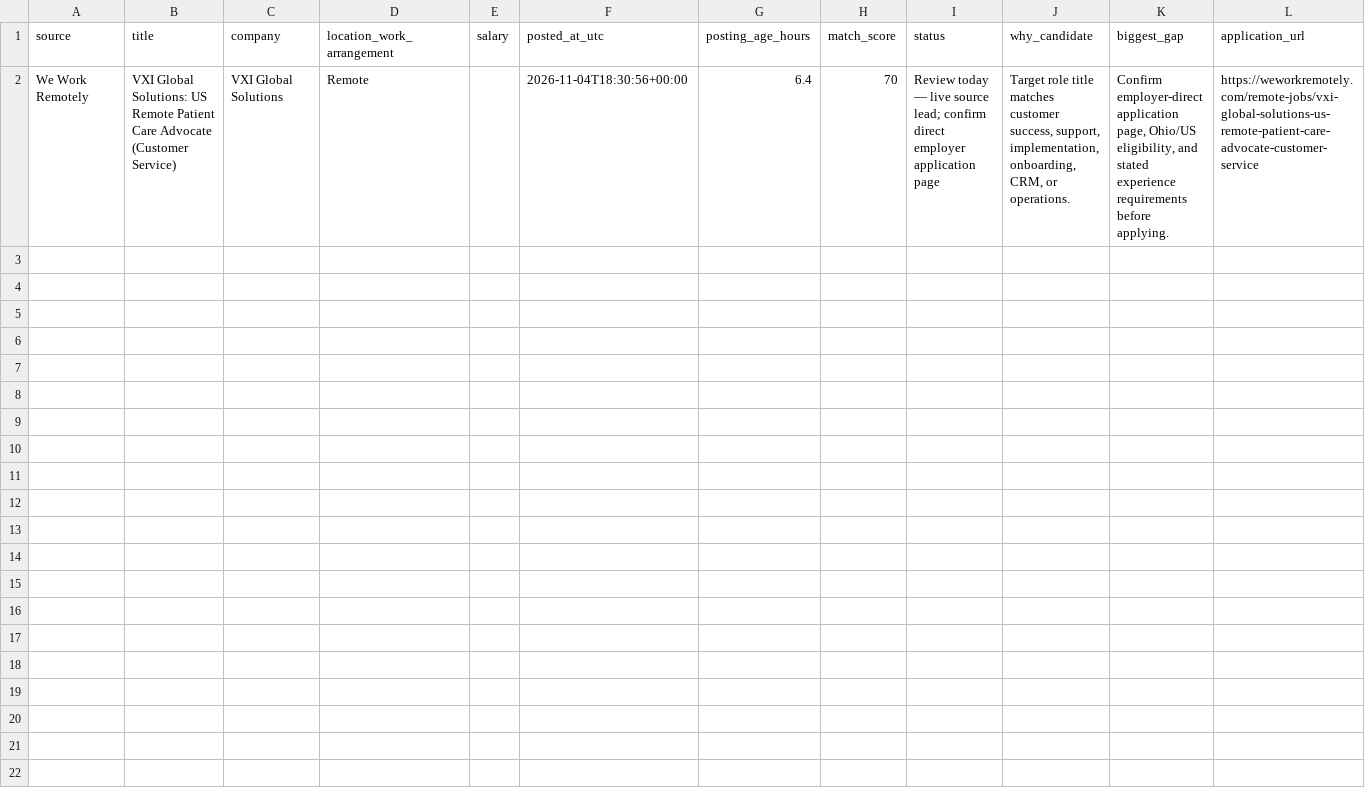
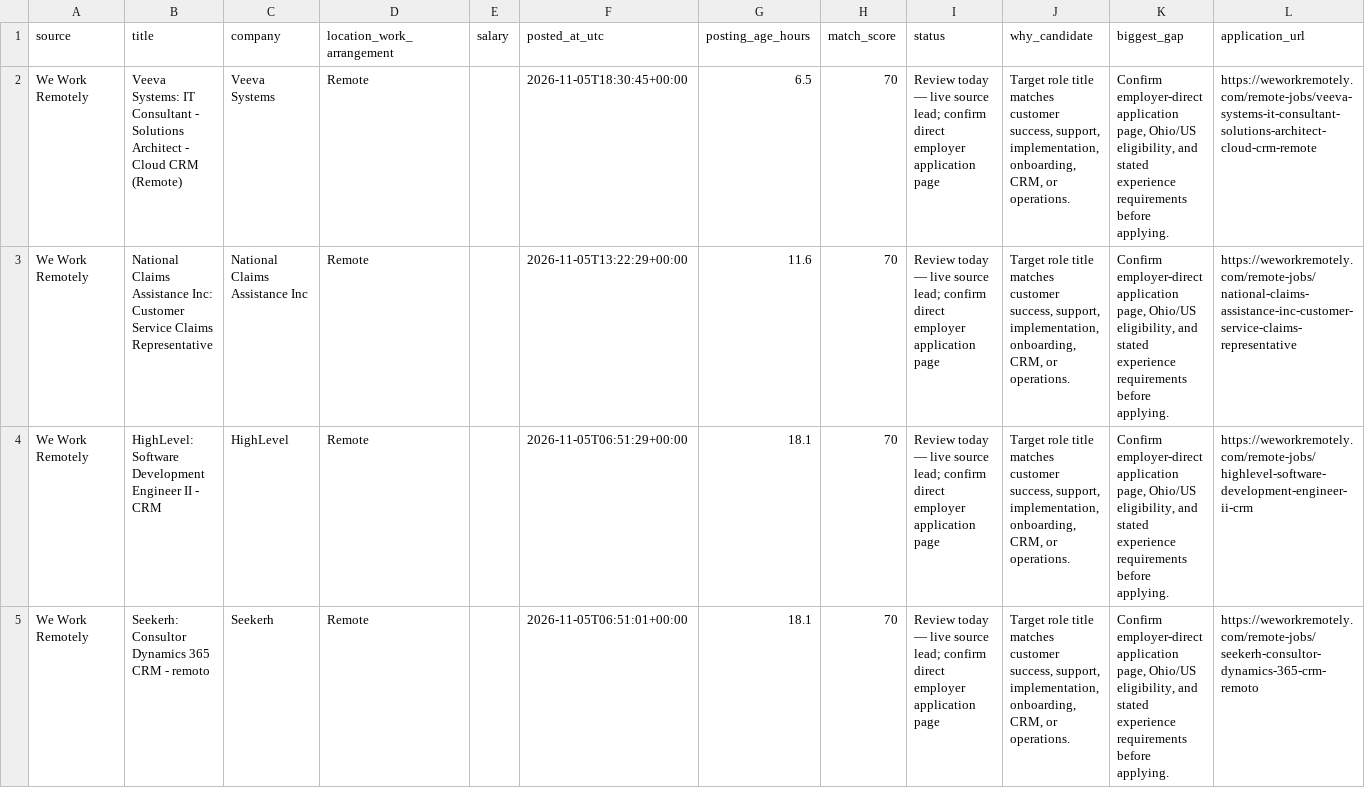
Before and after one commit to TitiLola216/will-work-for-money, a CSV file: job_tracker.csv, drawn as a sheet.

```diff
--- a/job_tracker.csv
+++ b/job_tracker.csv
@@ -1,2 +1,5 @@
 source,title,company,location_work_arrangement,salary,posted_at_utc,posting_age_hours,match_score,status,why_candidate,biggest_gap,application_url
-We Work Remotely,VXI Global Solutions: US Remote Patient Care Advocate (Customer Service),VXI Global Solutions,Remote,,2026-11-04T18:30:56+00:00,6.4,70,Review today — live source lead; confirm direct employer application page,"Target role title matches customer success, support, implementation, onboarding, CRM, or operations.","Confirm employer-direct application page, Ohio/US eligibility, and stated experience requirements before applying.",https://weworkremotely.com/remote-jobs/vxi-global-solutions-us-remote-patient-care-advocate-customer-service
+We Work Remotely,Veeva Systems: IT Consultant - Solutions Architect - Cloud CRM (Remote),Veeva Systems,Remote,,2026-11-05T18:30:45+00:00,6.5,70,Review today — live source lead; confirm direct employer application page,"Target role title matches customer success, support, implementation, onboarding, CRM, or operations.","Confirm employer-direct application page, Ohio/US eligibility, and stated experience requirements before applying.",https://weworkremotely.com/remote-jobs/veeva-systems-it-consultant-solutions-architect-cloud-crm-remote
+We Work Remotely,National Claims Assistance Inc: Customer Service Claims Representative,National Claims Assistance Inc,Remote,,2026-11-05T13:22:29+00:00,11.6,70,Review today — live source lead; confirm direct employer application page,"Target role title matches customer success, support, implementation, onboarding, CRM, or operations.","Confirm employer-direct application page, Ohio/US eligibility, and stated experience requirements before applying.",https://weworkremotely.com/remote-jobs/national-claims-assistance-inc-customer-service-claims-representative
+We Work Remotely,HighLevel: Software Development Engineer II - CRM,HighLevel,Remote,,2026-11-05T06:51:29+00:00,18.1,70,Review today — live source lead; confirm direct employer application page,"Target role title matches customer success, support, implementation, onboarding, CRM, or operations.","Confirm employer-direct application page, Ohio/US eligibility, and stated experience requirements before applying.",https://weworkremotely.com/remote-jobs/highlevel-software-development-engineer-ii-crm
+We Work Remotely,Seekerh: Consultor Dynamics 365 CRM - remoto,Seekerh,Remote,,2026-11-05T06:51:01+00:00,18.1,70,Review today — live source lead; confirm direct employer application page,"Target role title matches customer success, support, implementation, onboarding, CRM, or operations.","Confirm employer-direct application page, Ohio/US eligibility, and stated experience requirements before applying.",https://weworkremotely.com/remote-jobs/seekerh-consultor-dynamics-365-crm-remoto
```
Also changed, not shown: 1 other file.
